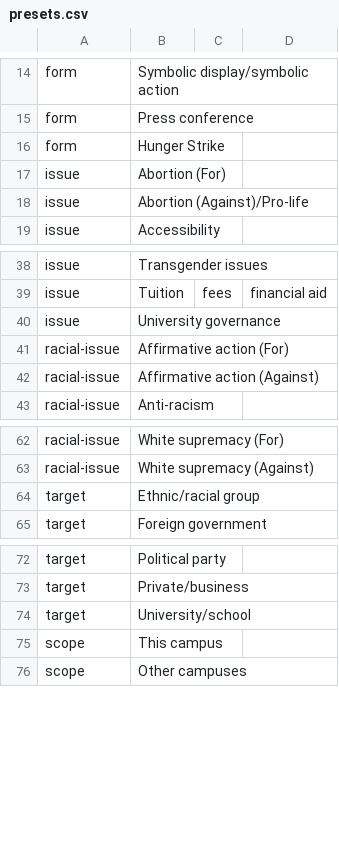
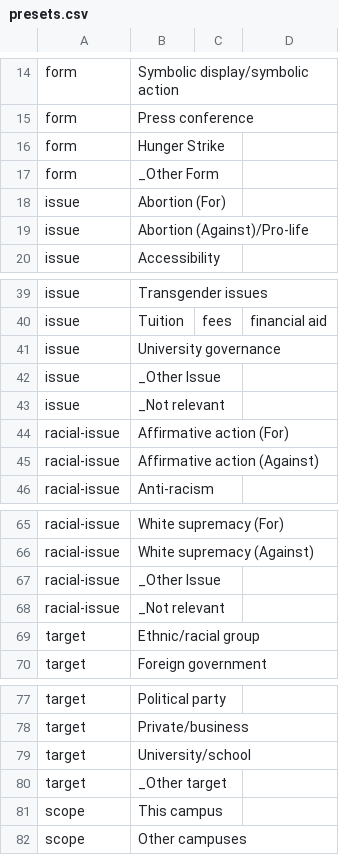
Before and after one commit to MPEDS/mpeds-coder, a CSV file: presets.csv, drawn as a sheet; only a part is shown, gaps mark what is left out; the diff names each change by its address in the sheet, - before the commit and + after, or states it on an @@ line.

```diff
--- a/presets.csv
+++ b/presets.csv
+row 17: form | _Other Form
+row 42: issue | _Other Issue
+row 43: issue | _Not relevant
+row 67: racial-issue | _Other Issue
+row 68: racial-issue | _Not relevant
+row 80: target | _Other target
```
Also changed, not shown: yes-no.csv, 2 other files.
